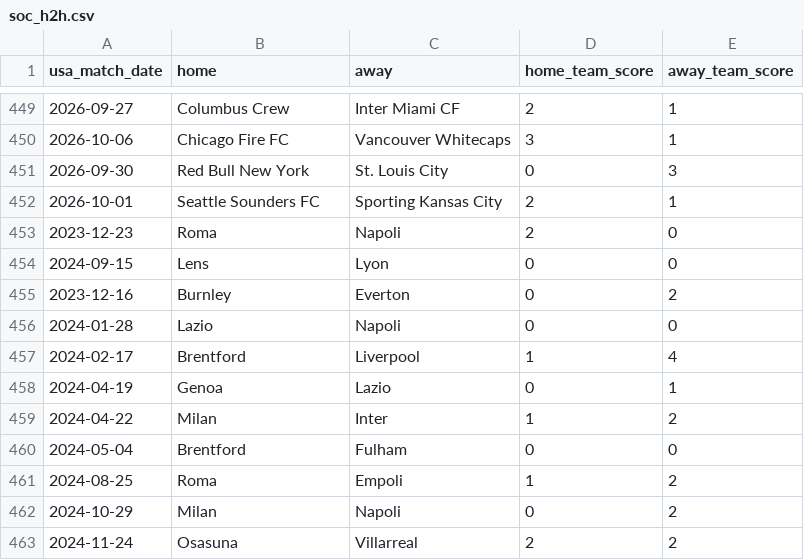
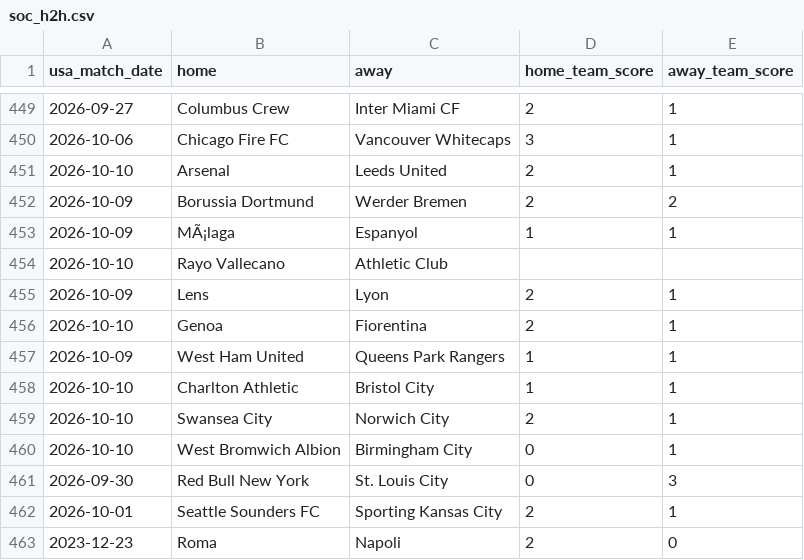
Before and after one commit to danielcappello/splitVault, a CSV file: soc_h2h.csv, drawn as a sheet; only a part is shown, gaps mark what is left out; the shorter side is filled out with more unchanged rows.

```diff
--- a/soc_h2h.csv
+++ b/soc_h2h.csv
@@ -450,2 +450,12 @@ usa_match_date,home,away,home_team_score,away_team_score
 2026-10-06,Chicago Fire FC,Vancouver Whitecaps,3,1
+2026-10-10,Arsenal,Leeds United,2,1
+2026-10-09,Borussia Dortmund,Werder Bremen,2,2
+2026-10-09,MÃ¡laga,Espanyol,1,1
+2026-10-10,Rayo Vallecano,Athletic Club,,
+2026-10-09,Lens,Lyon,2,1
+2026-10-10,Genoa,Fiorentina,2,1
+2026-10-09,West Ham United,Queens Park Rangers,1,1
+2026-10-10,Charlton Athletic,Bristol City,1,1
+2026-10-10,Swansea City,Norwich City,2,1
+2026-10-10,West Bromwich Albion,Birmingham City,0,1
 2026-09-30,Red Bull New York,St. Louis City,0,3
```
Also changed, not shown: soc_splits.csv.
